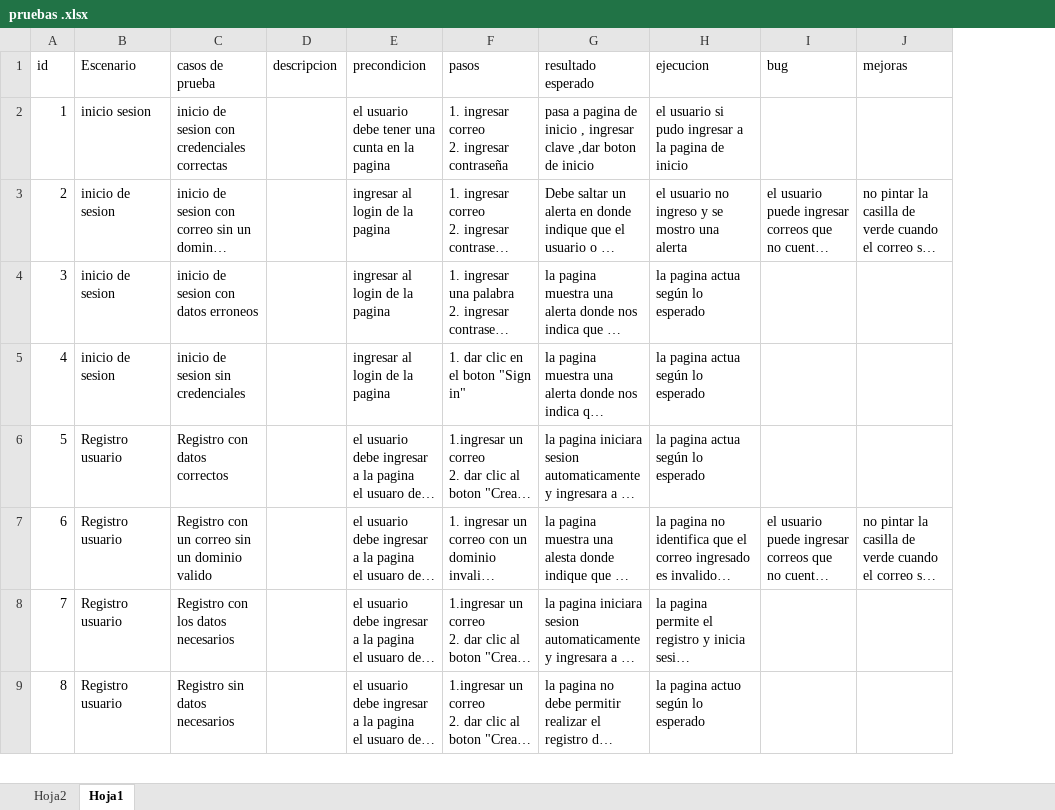
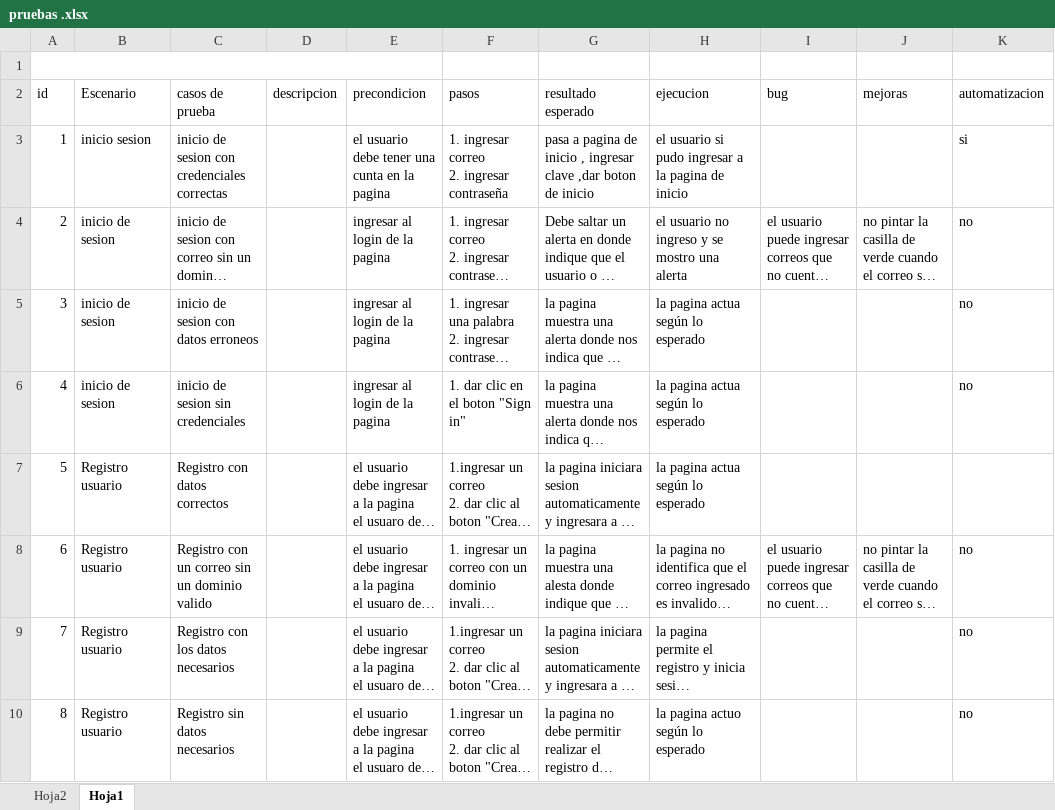
Before and after one commit to miguelRodriguez1/Proyecto_prueba, an Excel workbook: docs/pruebas .xlsx, sheet Hoja1, drawn as a sheet; only a part is shown; long unchanged cells end in …; values as stored, in another font and other column widths than the file's, no borders; addresses are those after the commit; the diff names each change by its address in the sheet, - before the commit and + after, or states it on an @@ line.

Commit message:
Update pruebas .xlsx

```diff
--- a/docs/pruebas .xlsx (sheet Hoja1)
+++ b/docs/pruebas .xlsx (sheet Hoja1)
+column K (automatizacion), rows 3-10: si | no | no | no |  | no | no | no
+row 1: (empty)
```
